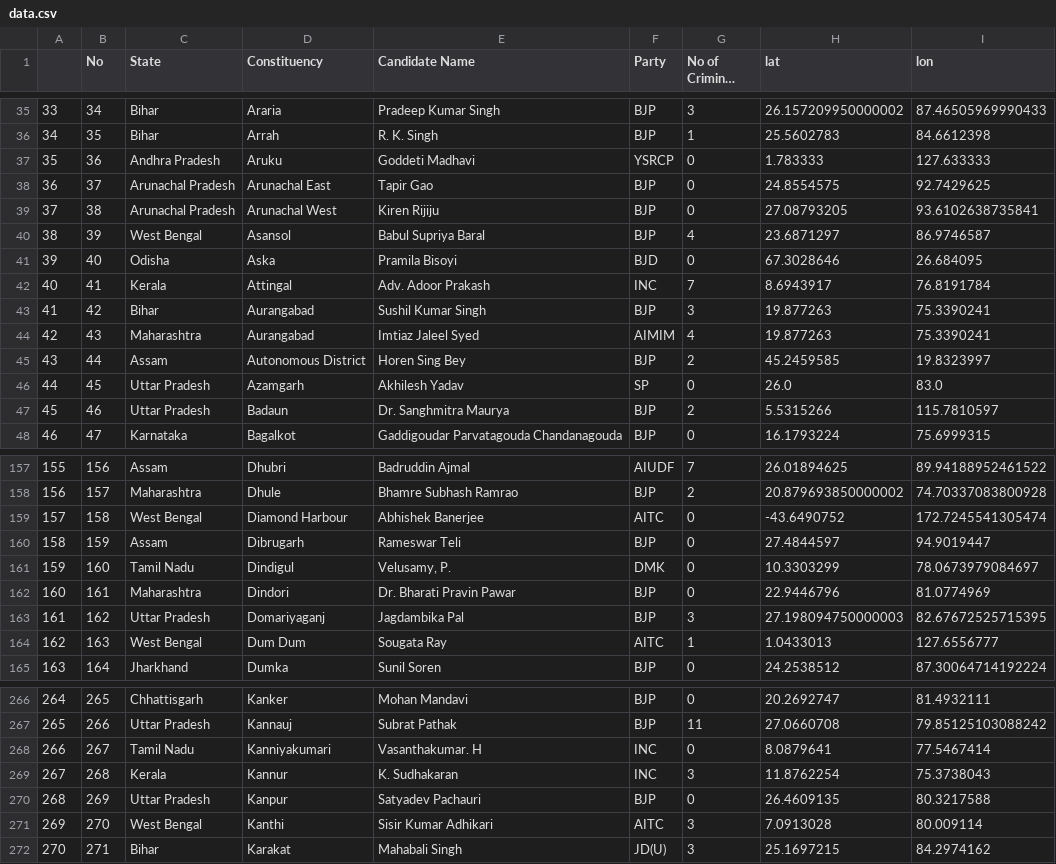
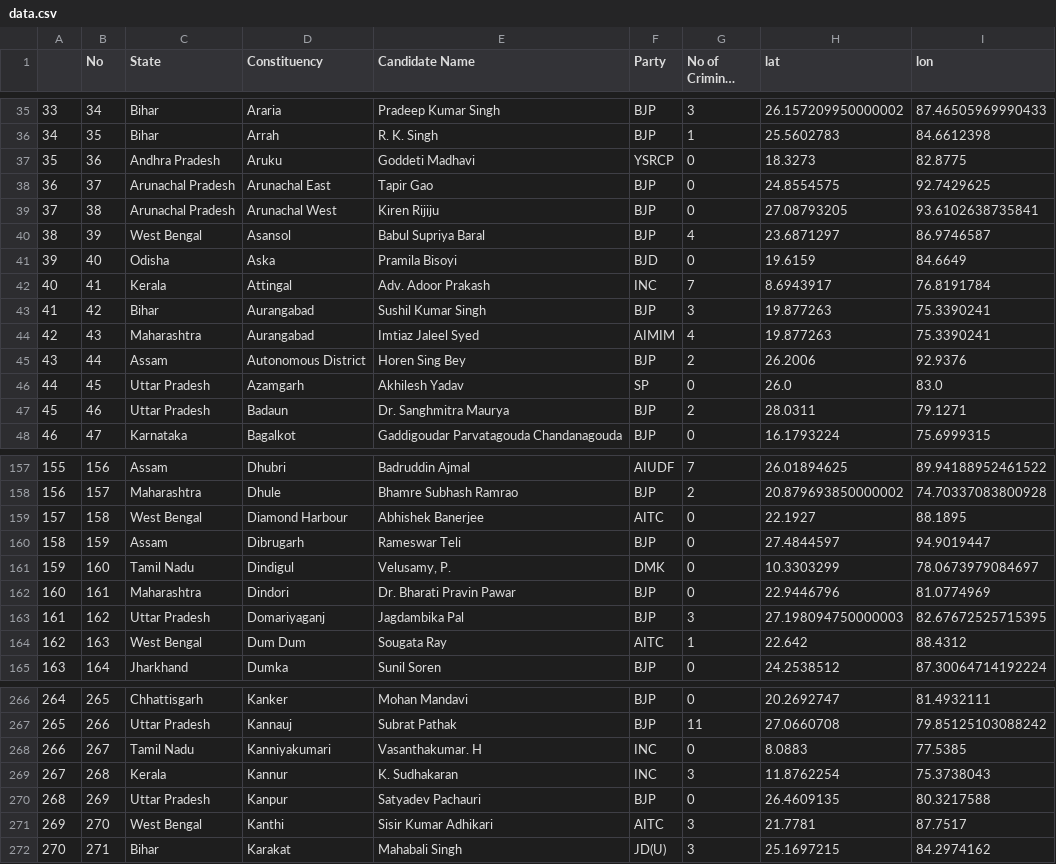
Before and after one commit to NitishNaineni-zz/India-Data-visualizations, a CSV file: data.csv, drawn as a sheet; only a part is shown, gaps mark what is left out; long unchanged cells end in …; the diff covers the shown part only.

```diff
--- a/data.csv
+++ b/data.csv
@@ -36,3 +36,3 @@
 34,35,Bihar,Arrah,R. K. Singh,BJP,1,25.5602783,84.6612398
-35,36,Andhra Pradesh,Aruku,Goddeti Madhavi,YSRCP,0,1.783333,127.633333
+35,36,Andhra Pradesh,Aruku,Goddeti Madhavi,YSRCP,0,18.3273,82.8775
 36,37,Arunachal Pradesh,Arunachal East,Tapir Gao,BJP,0,24.8554575,92.7429625
@@ -40,3 +40,3 @@
 38,39,West Bengal,Asansol,Babul Supriya Baral,BJP,4,23.6871297,86.9746587
-39,40,Odisha,Aska,Pramila Bisoyi,BJD,0,67.3028646,26.684095
+39,40,Odisha,Aska,Pramila Bisoyi,BJD,0,19.6159,84.6649
 40,41,Kerala,Attingal,Adv. Adoor Prakash,INC,7,8.6943917,76.8191784
@@ -44,5 +44,5 @@
 42,43,Maharashtra,Aurangabad,Imtiaz Jaleel Syed,AIMIM,4,19.877263,75.3390241
-43,44,Assam,Autonomous District,Horen Sing Bey,BJP,2,45.2459585,19.8323997
+43,44,Assam,Autonomous District,Horen Sing Bey,BJP,2,26.2006,92.9376
 44,45,Uttar Pradesh,Azamgarh,Akhilesh Yadav,SP,0,26.0,83.0
-45,46,Uttar Pradesh,Badaun,Dr. Sanghmitra Maurya,BJP,2,5.5315266,115.7810597
+45,46,Uttar Pradesh,Badaun,Dr. Sanghmitra Maurya,BJP,2,28.0311,79.1271
 46,47,Karnataka,Bagalkot,Gaddigoudar Parvatagouda Chandanagouda,BJP,0,16.1793224,75.6999315
@@ -158,3 +158,3 @@
 156,157,Maharashtra,Dhule,Bhamre Subhash Ramrao,BJP,2,20.879693850000002,74.70337083800928
-157,158,West Bengal,Diamond Harbour,Abhishek Banerjee,AITC,0,-43.6490752,172.7245541305474
+157,158,West Bengal,Diamond Harbour,Abhishek Banerjee,AITC,0,22.1927,88.1895
 158,159,Assam,Dibrugarh,Rameswar Teli,BJP,0,27.4844597,94.9019447
@@ -163,3 +163,3 @@
 161,162,Uttar Pradesh,Domariyaganj,Jagdambika Pal,BJP,3,27.198094750000003,82.67672525715395
-162,163,West Bengal,Dum Dum,Sougata Ray,AITC,1,1.0433013,127.6556777
+162,163,West Bengal,Dum Dum,Sougata Ray,AITC,1,22.642,88.4312
 163,164,Jharkhand,Dumka,Sunil Soren,BJP,0,24.2538512,87.30064714192224
@@ -267,6 +267,6 @@
 265,266,Uttar Pradesh,Kannauj,Subrat Pathak,BJP,11,27.0660708,79.85125103088242
-266,267,Tamil Nadu,Kanniyakumari,Vasanthakumar. H,INC,0,8.0879641,77.5467414
+266,267,Tamil Nadu,Kanniyakumari,Vasanthakumar. H,INC,0,8.0883,77.5385
 267,268,Kerala,Kannur,K. Sudhakaran,INC,3,11.8762254,75.3738043
 268,269,Uttar Pradesh,Kanpur,Satyadev Pachauri,BJP,0,26.4609135,80.3217588
-269,270,West Bengal,Kanthi,Sisir Kumar Adhikari,AITC,3,7.0913028,80.009114
+269,270,West Bengal,Kanthi,Sisir Kumar Adhikari,AITC,3,21.7781,87.7517
 270,271,Bihar,Karakat,Mahabali Singh,JD(U),3,25.1697215,84.2974162
```
Also changed, not shown: 22 edited cells elsewhere in this file, 35 other files.
